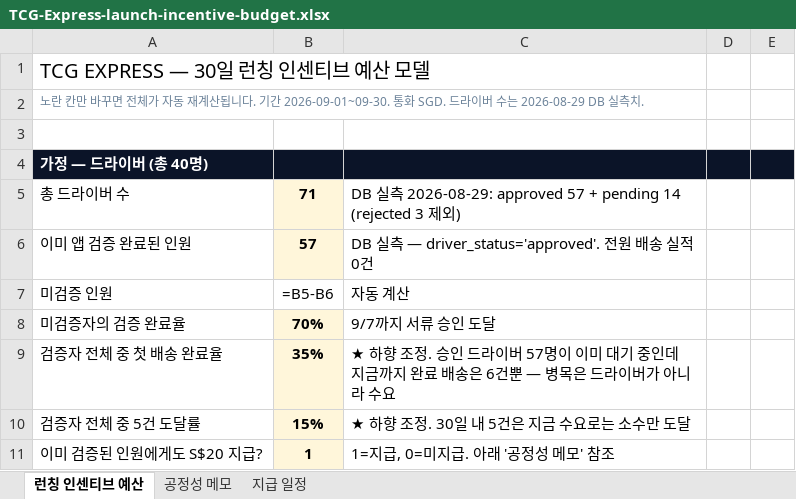
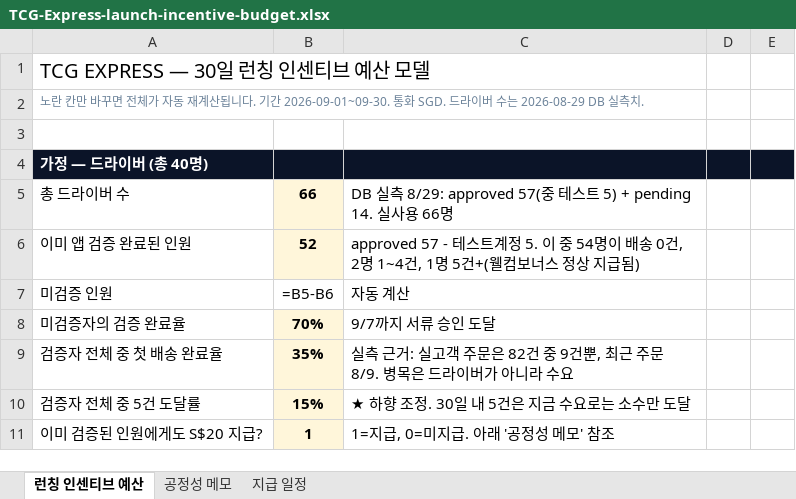
Before and after one commit to asd400-arch/tcg-express, an Excel workbook: marketing/TCG-Express-launch-incentive-budget.xlsx, sheet 런칭 인센티브 예산, drawn as a sheet; only a part is shown; values as stored, in another font and other column widths than the file's, no borders; formulas without a stored value are shown as written; the diff names each change by its address in the sheet, - before the commit and + after, or states it on an @@ line.

```diff
--- a/marketing/TCG-Express-launch-incentive-budget.xlsx (sheet 런칭 인센티브 예산)
+++ b/marketing/TCG-Express-launch-incentive-budget.xlsx (sheet 런칭 인센티브 예산)
-B5: 71
+B5: 66
-C5: …측 2026-08-29: approved 57 + pending 14 (rejected 3 제외)
+C5: …측 8/29: approved 57(중 테스트 5) + pending 14. 실사용 66명
-B6: 57
+B6: 52
-C6: DB 실측 — driver_status='approved'. 전원 배송 실적 0건
+C6: approved 57 - 테스트계정 5. 이 중 54명이 배송 0건, 2명 1~4건, 1명 5건+(웰컴보너스 정상 지급됨)
-C9: ★ 하향 조정. 승인 드라이버 57명이 이미 대기 중인데 지금까지 완료 배송은 6건뿐 — 병목은…
+C9: 실측 근거: 실고객 주문은 82건 중 9건뿐, 최근 주문 8/9. 병목은…
```
Also changed, not shown: marketing/TCG-Express-print-quote-comparison.xlsx, 8 other files.
